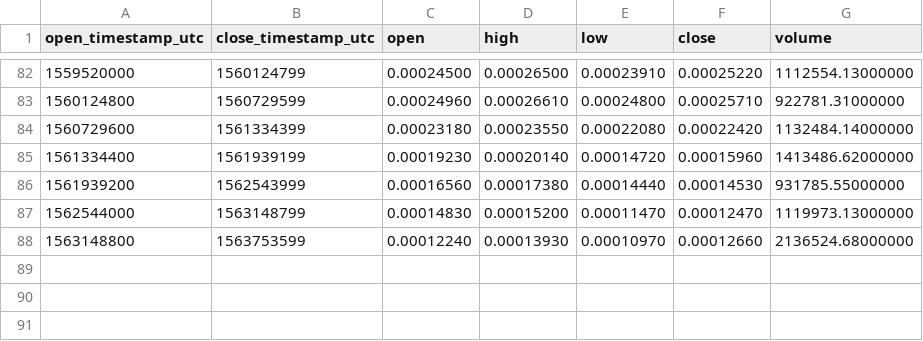
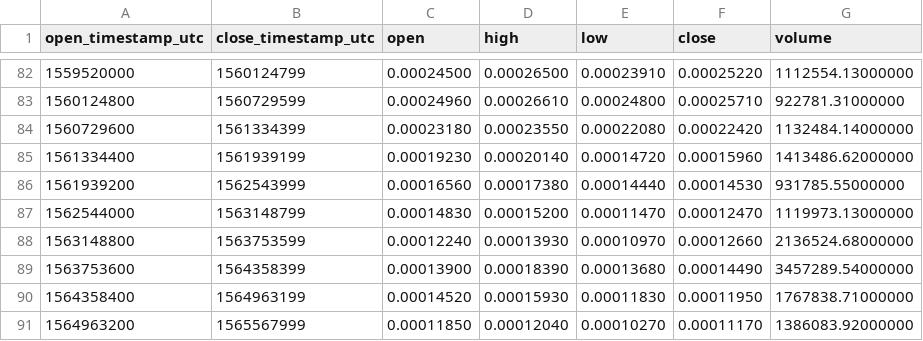
Before and after one commit to cryptobigbro/binance-LSKBTC, a CSV file: binance-LSKBTC-1w.csv, drawn as a sheet; only a part is shown, gaps mark what is left out; the diff names each change by its address in the sheet, - before the commit and + after, or states it on an @@ line.

```diff
--- a/binance-LSKBTC-1w.csv
+++ b/binance-LSKBTC-1w.csv
+row 89: 1563753600 | 1564358399 | 0.00013900 | 0.00018390 | 0.00013680 | 0.00014490 | 3457289.54000000
+row 90: 1564358400 | 1564963199 | 0.00014520 | 0.00015930 | 0.00011830 | 0.00011950 | 1767838.71000000
+row 91: 1564963200 | 1565567999 | 0.00011850 | 0.00012040 | 0.00010270 | 0.00011170 | 1386083.92000000
```
Also changed, not shown: binance-LSKBTC-1M.csv, binance-LSKBTC-1d.csv, 1 other file.
